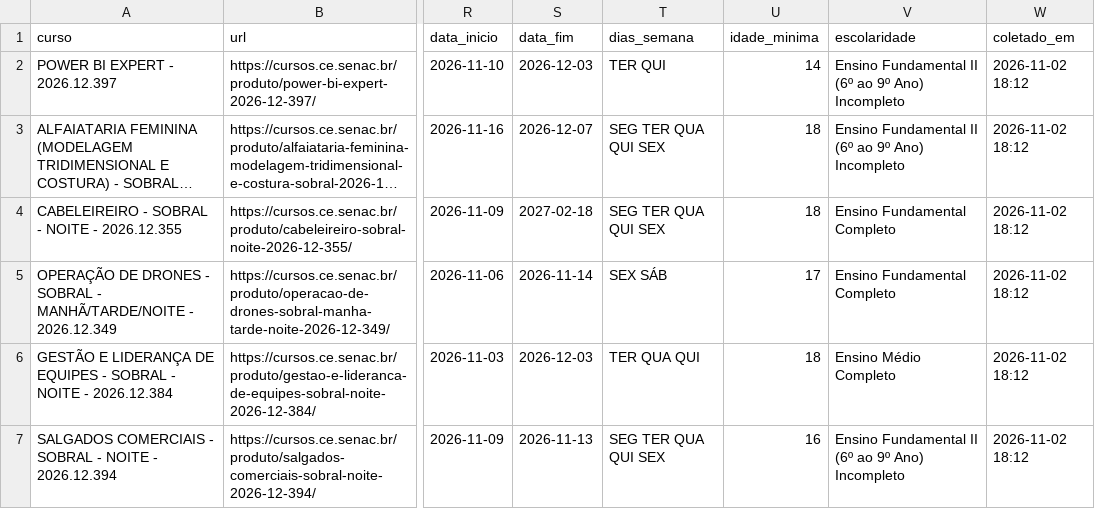
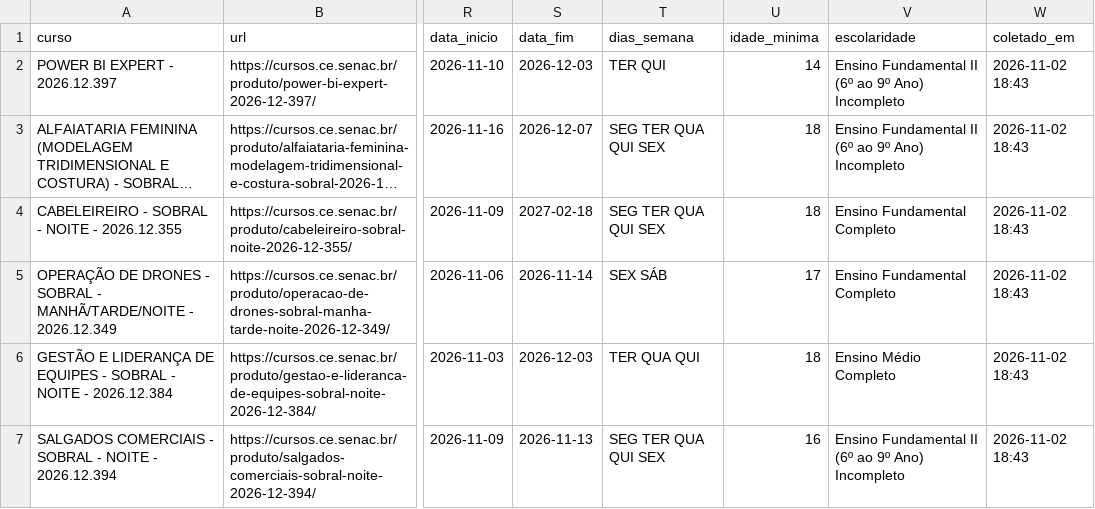
Before and after one commit to jocile/cursos-senacce, a CSV file: cursos_senac_sobral.csv, drawn as a sheet; only a part is shown, gaps mark what is left out; long unchanged cells end in …; the diff names each change by its address in the sheet, - before the commit and + after, or states it on an @@ line.

```diff
--- a/cursos_senac_sobral.csv
+++ b/cursos_senac_sobral.csv
-W2:W7 (coletado_em): 2026-11-02 18:12
+W2:W7 (coletado_em): 2026-11-02 18:43
```
Also changed, not shown: 4 other files.
